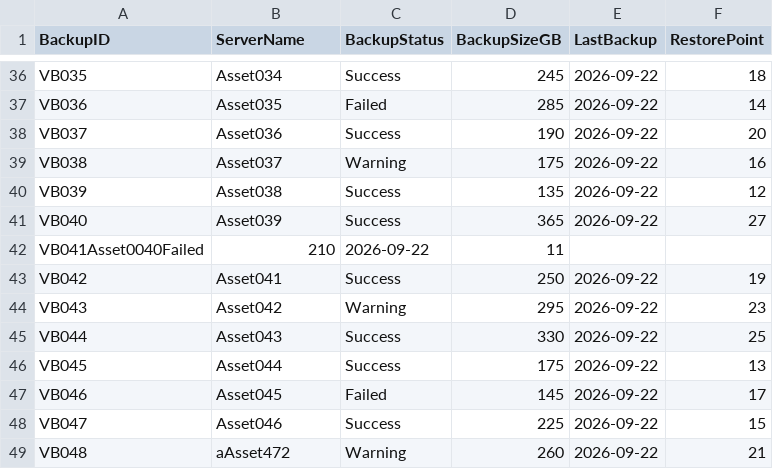
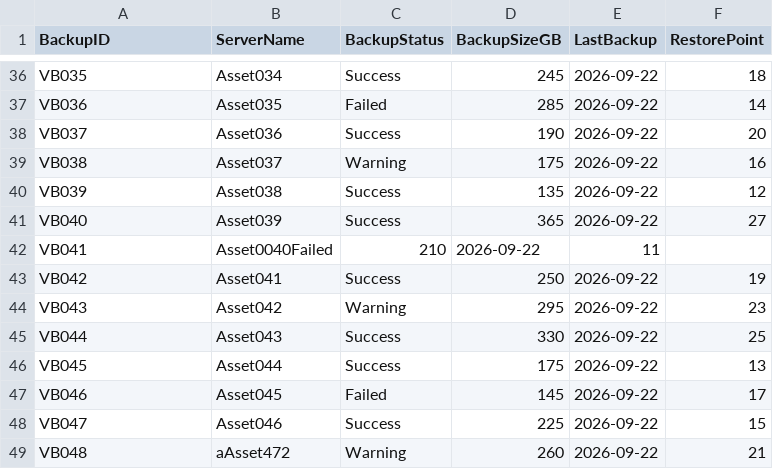
Before and after one commit to AnnapurnaHanchinal/OT-Inventory-Intelligence, a CSV file: data/veeam/veeam.csv, drawn as a sheet; only a part is shown, gaps mark what is left out; removed rows and columns are numbered as before the commit, all else as after; the diff names each change by its address in the sheet, - before the commit and + after, or states it on an @@ line.

Commit message:
Update veeam.csv

```diff
--- a/data/veeam/veeam.csv
+++ b/data/veeam/veeam.csv
-row 42: VB041Asset0040Failed | 210 | 2026-09-22 | 11
+row 42: VB041 | Asset0040Failed | 210 | 2026-09-22 | 11
```
